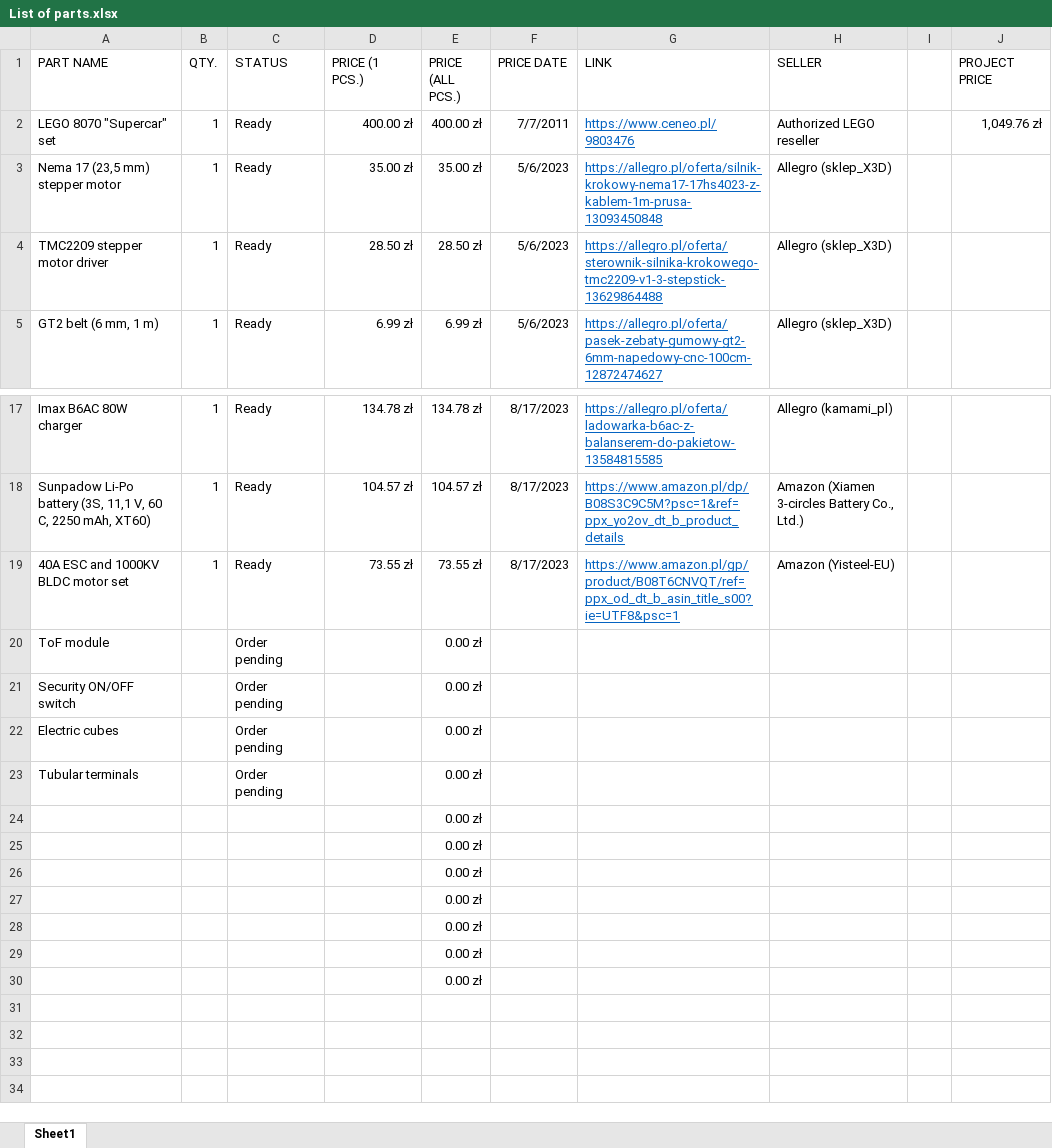
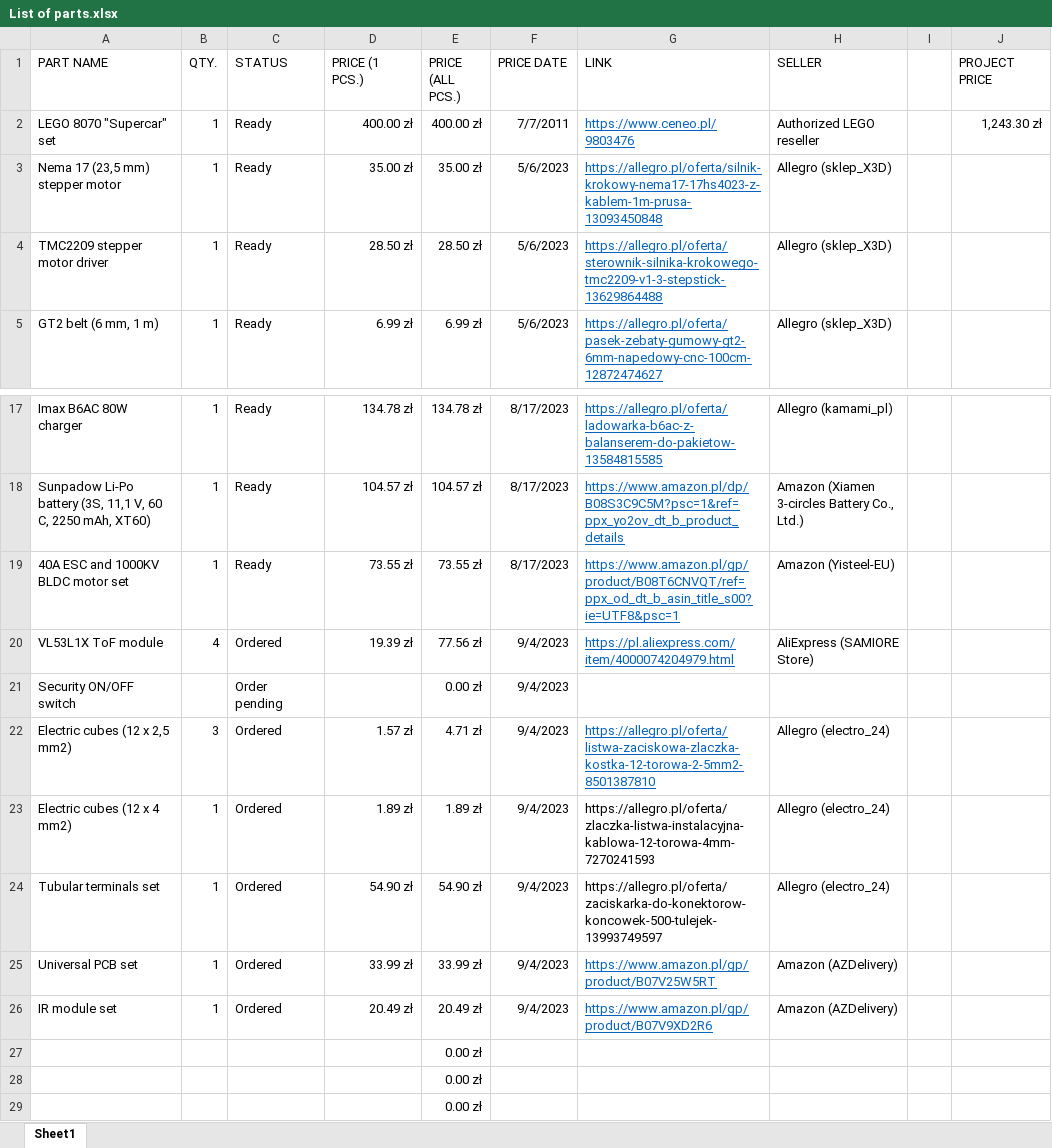
Before and after one commit to sesame0707/S-car-lett-A1, an Excel workbook: List of parts.xlsx, sheet Sheet1, drawn as a sheet; only a part is shown, gaps mark what is left out; the shorter side is filled out with more unchanged rows; values as stored, in another font and other column widths than the file's, no borders; table styles not drawn; removed rows and columns are numbered as before the commit, all else as after; the diff names each change by its address in the sheet, - before the commit and + after, or states it on an @@ line.

Commit message:
List of parts updated

```diff
--- a/List of parts.xlsx (sheet Sheet1)
+++ b/List of parts.xlsx (sheet Sheet1)
-J2 (PROJECT PRICE): 1,049.76 zł
+J2 (PROJECT PRICE): 1,243.30 zł
-row 20: ToF module |  | Order pending |  | 0.00 zł
+row 20: VL53L1X ToF module | 4 | Ordered | 19.39 zł | 77.56 zł | 9/4/2023 | https://pl.aliexpress.com/item/4000074204979.html | AliExpress (SAMIORE Store)
-F21 (PRICE DATE): (empty)
+F21 (PRICE DATE): 9/4/2023
-row 22: Electric cubes |  | Order pending |  | 0.00 zł
-row 23: Tubular terminals |  | Order pending |  | 0.00 zł
-row 24:  |  |  |  | 0.00 zł
-row 25:  |  |  |  | 0.00 zł
-row 26:  |  |  |  | 0.00 zł
+row 22: Electric cubes (12 x 2,5 mm2) | 3 | Ordered | 1.57 zł | 4.71 zł | 9/4/2023 | https://allegro.pl/oferta/listwa-zaciskowa-zlaczka-kostka-12-torowa-2-5mm2-8501387810 | Allegro (electro_24)
+row 23: Electric cubes (12 x 4 mm2) | 1 | Ordered | 1.89 zł | 1.89 zł | 9/4/2023 | https://allegro.pl/oferta/zlaczka-listwa-instalacyjna-kablowa-12-torowa-4mm-7270241593 | Allegro (electro_24)
+row 24: Tubular terminals set | 1 | Ordered | 54.90 zł | 54.90 zł | 9/4/2023 | https://allegro.pl/oferta/zaciskarka-do-konektorow-koncowek-500-tulejek-13993749597 | Allegro (electro_24)
+row 25: Universal PCB set | 1 | Ordered | 33.99 zł | 33.99 zł | 9/4/2023 | https://www.amazon.pl/gp/product/B07V25W5RT | Amazon (AZDelivery)
+row 26: IR module set | 1 | Ordered | 20.49 zł | 20.49 zł | 9/4/2023 | https://www.amazon.pl/gp/product/B07V9XD2R6 | Amazon (AZDelivery)
```
